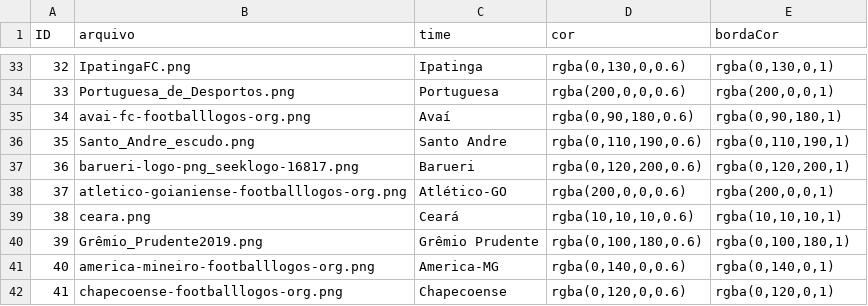
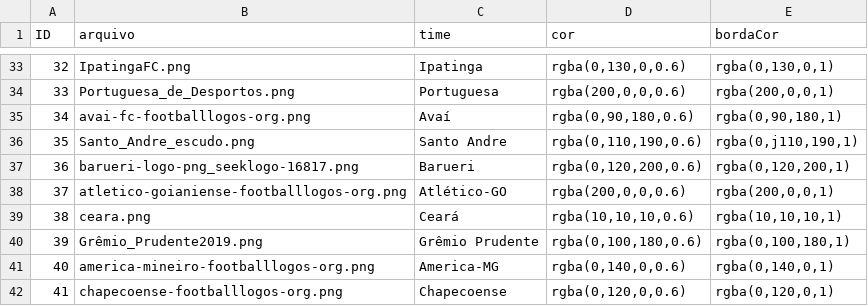
Before and after one commit to carlosdanyelps/tcc_dashboard_brasileirao, a CSV file: interface_times/api/escudos/dataset_times/labels.csv, drawn as a sheet; only a part is shown, gaps mark what is left out.

```diff
--- a/interface_times/api/escudos/dataset_times/labels.csv
+++ b/interface_times/api/escudos/dataset_times/labels.csv
@@ -35,3 +35,3 @@
 34,avai-fc-footballlogos-org.png,Avaí,"rgba(0,90,180,0.6)","rgba(0,90,180,1)"
-35,Santo_Andre_escudo.png,Santo Andre,"rgba(0,110,190,0.6)","rgba(0,110,190,1)"
+35,Santo_Andre_escudo.png,Santo Andre,"rgba(0,110,190,0.6)","rgba(0,j110,190,1)"
 36,barueri-logo-png_seeklogo-16817.png,Barueri,"rgba(0,120,200,0.6)","rgba(0,120,200,1)"
```
Also changed, not shown: 18 other files.
